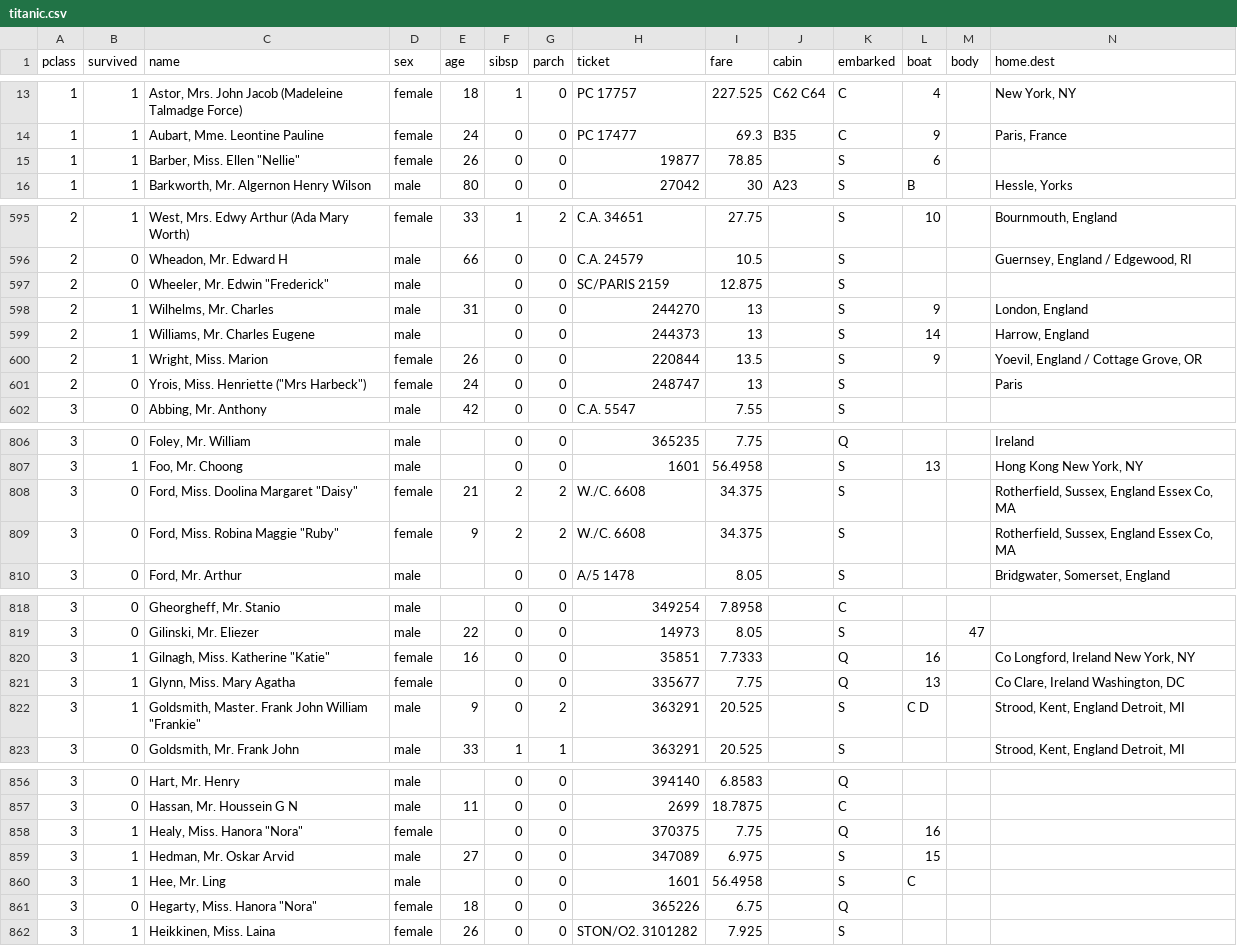
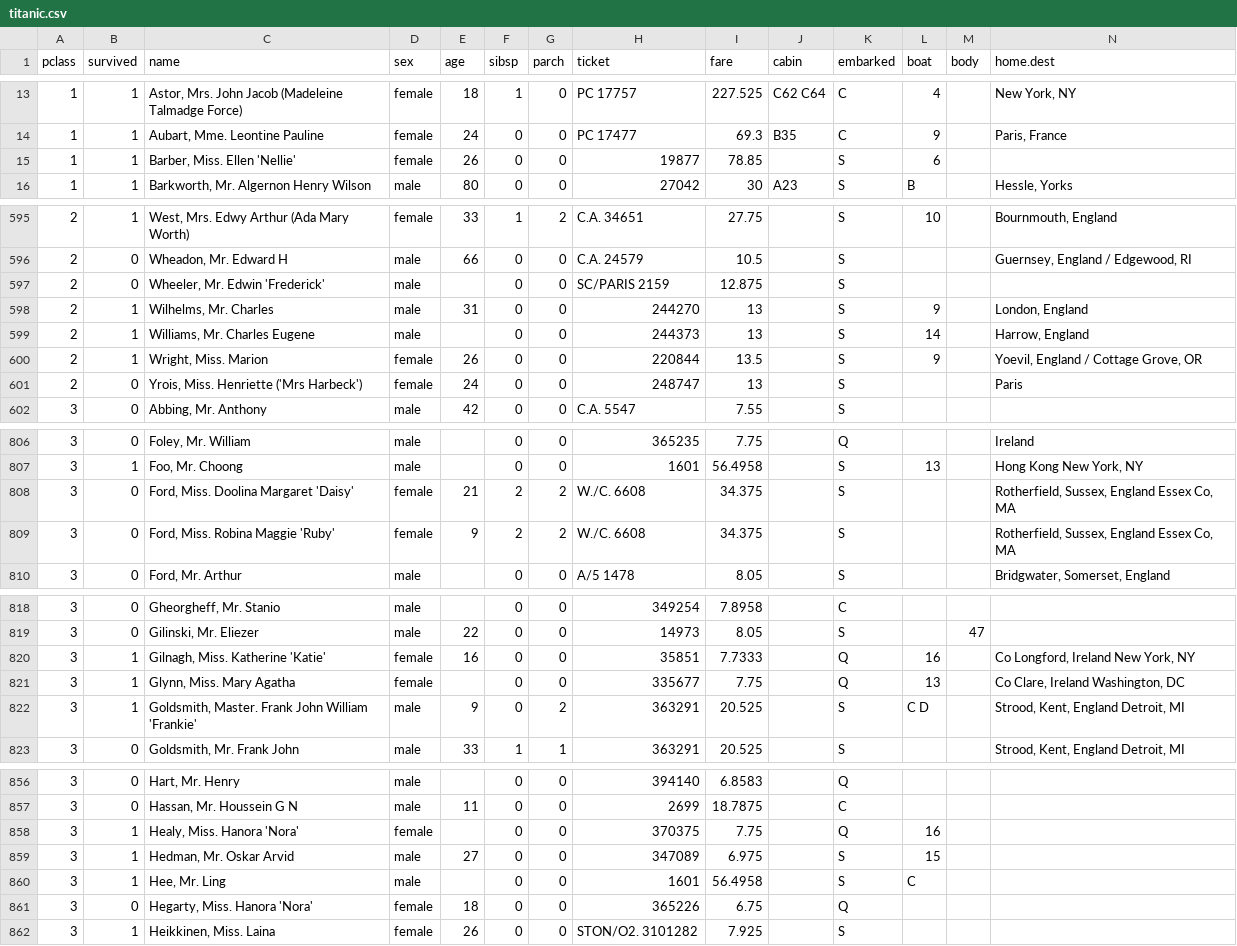
Before and after one commit to gicentre/data, a CSV file: titanic/titanic.csv, drawn as a sheet; only a part is shown, gaps mark what is left out; the diff covers the shown part only.

```diff
--- a/titanic/titanic.csv
+++ b/titanic/titanic.csv
@@ -14,3 +14,3 @@
 1,1,"Aubart, Mme. Leontine Pauline",female,24,0,0,PC 17477,69.3,B35,C,9,,"Paris, France"
-1,1,"Barber, Miss. Ellen ""Nellie""",female,26,0,0,19877,78.85,,S,6,,
+1,1,"Barber, Miss. Ellen 'Nellie'",female,26,0,0,19877,78.85,,S,6,,
 1,1,"Barkworth, Mr. Algernon Henry Wilson",male,80,0,0,27042,30,A23,S,B,,"Hessle, Yorks"
@@ -596,3 +596,3 @@
 2,0,"Wheadon, Mr. Edward H",male,66,0,0,C.A. 24579,10.5,,S,,,"Guernsey, England / Edgewood, RI"
-2,0,"Wheeler, Mr. Edwin ""Frederick""",male,,0,0,SC/PARIS 2159,12.875,,S,,,
+2,0,"Wheeler, Mr. Edwin 'Frederick'",male,,0,0,SC/PARIS 2159,12.875,,S,,,
 2,1,"Wilhelms, Mr. Charles",male,31,0,0,244270,13,,S,9,,"London, England"
@@ -600,3 +600,3 @@
 2,1,"Wright, Miss. Marion",female,26,0,0,220844,13.5,,S,9,,"Yoevil, England / Cottage Grove, OR"
-2,0,"Yrois, Miss. Henriette (""Mrs Harbeck"")",female,24,0,0,248747,13,,S,,,Paris
+2,0,"Yrois, Miss. Henriette ('Mrs Harbeck')",female,24,0,0,248747,13,,S,,,Paris
 3,0,"Abbing, Mr. Anthony",male,42,0,0,C.A. 5547,7.55,,S,,,
@@ -807,4 +807,4 @@
 3,1,"Foo, Mr. Choong",male,,0,0,1601,56.4958,,S,13,,"Hong Kong New York, NY"
-3,0,"Ford, Miss. Doolina Margaret ""Daisy""",female,21,2,2,W./C. 6608,34.375,,S,,,"Rotherfield, Sussex, England Essex Co, MA"
-3,0,"Ford, Miss. Robina Maggie ""Ruby""",female,9,2,2,W./C. 6608,34.375,,S,,,"Rotherfield, Sussex, England Essex Co, MA"
+3,0,"Ford, Miss. Doolina Margaret 'Daisy'",female,21,2,2,W./C. 6608,34.375,,S,,,"Rotherfield, Sussex, England Essex Co, MA"
+3,0,"Ford, Miss. Robina Maggie 'Ruby'",female,9,2,2,W./C. 6608,34.375,,S,,,"Rotherfield, Sussex, England Essex Co, MA"
 3,0,"Ford, Mr. Arthur",male,,0,0,A/5 1478,8.05,,S,,,"Bridgwater, Somerset, England"
@@ -819,5 +819,5 @@
 3,0,"Gilinski, Mr. Eliezer",male,22,0,0,14973,8.05,,S,,47,
-3,1,"Gilnagh, Miss. Katherine ""Katie""",female,16,0,0,35851,7.7333,,Q,16,,"Co Longford, Ireland New York, NY"
+3,1,"Gilnagh, Miss. Katherine 'Katie'",female,16,0,0,35851,7.7333,,Q,16,,"Co Longford, Ireland New York, NY"
 3,1,"Glynn, Miss. Mary Agatha",female,,0,0,335677,7.75,,Q,13,,"Co Clare, Ireland Washington, DC"
-3,1,"Goldsmith, Master. Frank John William ""Frankie""",male,9,0,2,363291,20.525,,S,C D,,"Strood, Kent, England Detroit, MI"
+3,1,"Goldsmith, Master. Frank John William 'Frankie'",male,9,0,2,363291,20.525,,S,C D,,"Strood, Kent, England Detroit, MI"
 3,0,"Goldsmith, Mr. Frank John",male,33,1,1,363291,20.525,,S,,,"Strood, Kent, England Detroit, MI"
@@ -857,6 +857,6 @@
 3,0,"Hassan, Mr. Houssein G N",male,11,0,0,2699,18.7875,,C,,,
-3,1,"Healy, Miss. Hanora ""Nora""",female,,0,0,370375,7.75,,Q,16,,
+3,1,"Healy, Miss. Hanora 'Nora'",female,,0,0,370375,7.75,,Q,16,,
 3,1,"Hedman, Mr. Oskar Arvid",male,27,0,0,347089,6.975,,S,15,,
 3,1,"Hee, Mr. Ling",male,,0,0,1601,56.4958,,S,C,,
-3,0,"Hegarty, Miss. Hanora ""Nora""",female,18,0,0,365226,6.75,,Q,,,
+3,0,"Hegarty, Miss. Hanora 'Nora'",female,18,0,0,365226,6.75,,Q,,,
 3,1,"Heikkinen, Miss. Laina",female,26,0,0,STON/O2. 3101282,7.925,,S,,,
```
Also changed, not shown: 66 edited cells elsewhere in this file, 1 other file.
